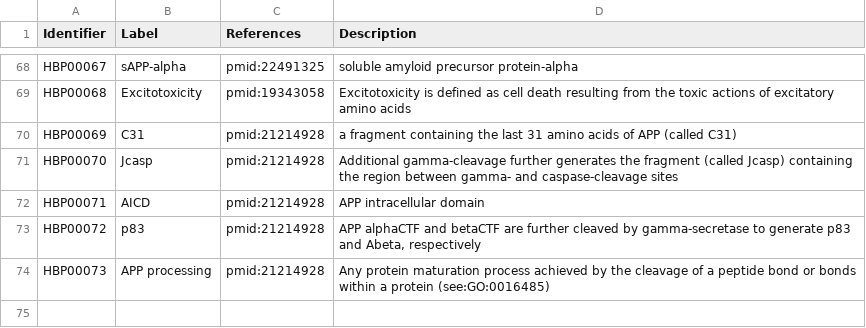
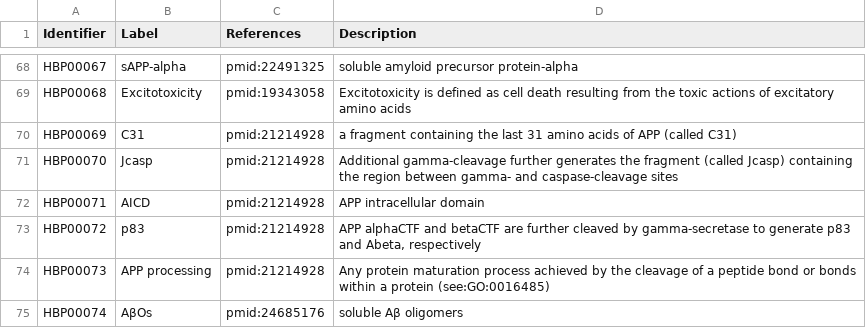
Before and after one commit to pharmacome/conso, a TSV file: terms.tsv, drawn as a sheet; only a part is shown, gaps mark what is left out.

Commit message:
add AβOs	to terms

```diff
--- a/terms.tsv
+++ b/terms.tsv
@@ -74 +74,2 @@ HBP00072	p83	pmid:21214928	APP alphaCTF and betaCTF are further cleaved by gamma
 HBP00073	APP processing	pmid:21214928	Any protein maturation process achieved by the cleavage of a peptide bond or bonds within a protein (see:GO:0016485)
+HBP00074	AβOs	pmid:24685176	soluble Aβ oligomers
```
